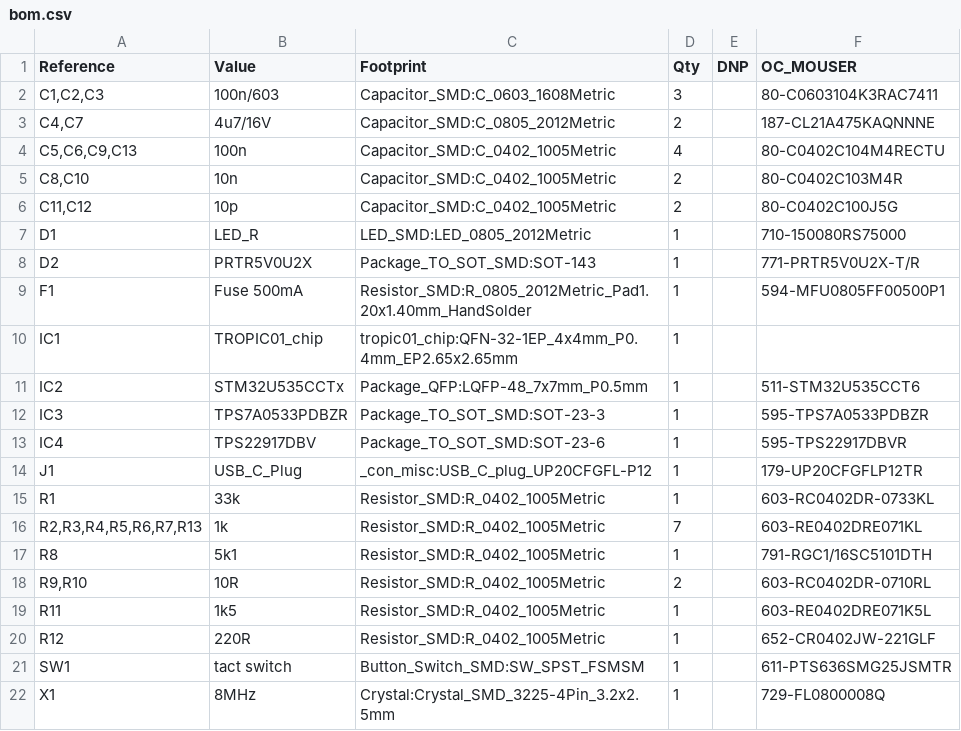
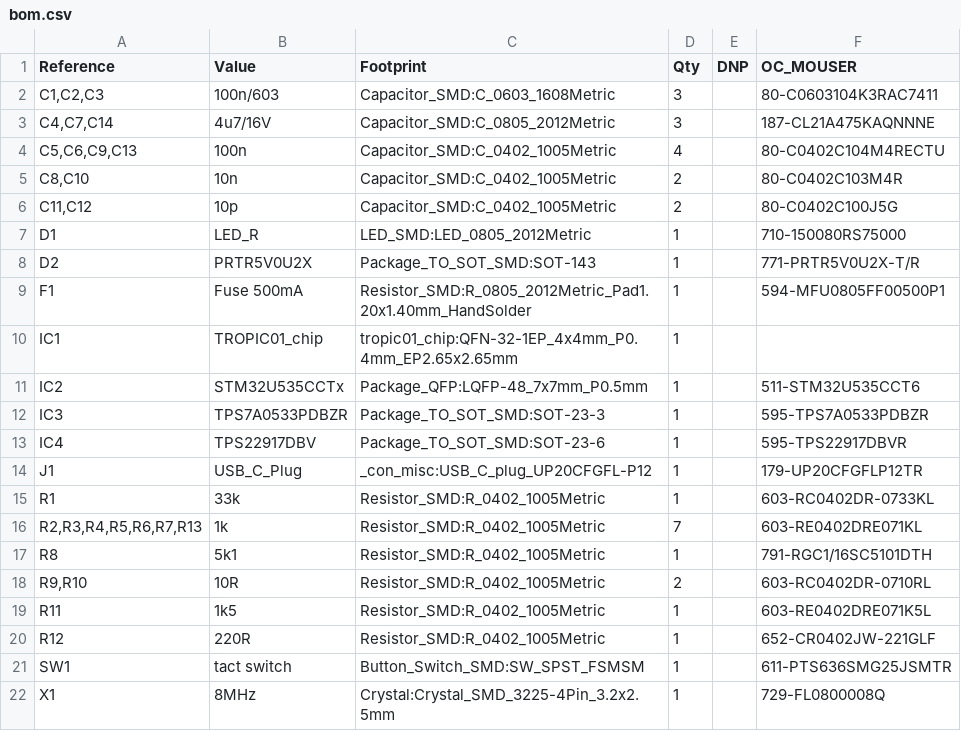
Before and after one commit to tropicsquare/ts13-dev-kit, a CSV file: bom/bom.csv, drawn as a sheet.

```diff
--- a/bom/bom.csv
+++ b/bom/bom.csv
@@ -2,3 +2,3 @@
 "C1,C2,C3","100n/603","Capacitor_SMD:C_0603_1608Metric","3","","80-C0603104K3RAC7411 "
-"C4,C7","4u7/16V","Capacitor_SMD:C_0805_2012Metric","2","","187-CL21A475KAQNNNE"
+"C4,C7,C14","4u7/16V","Capacitor_SMD:C_0805_2012Metric","3","","187-CL21A475KAQNNNE"
 "C5,C6,C9,C13","100n","Capacitor_SMD:C_0402_1005Metric","4","","80-C0402C104M4RECTU"
```
Also changed, not shown: ts13a/bom/bom.csv, 39 other files.
